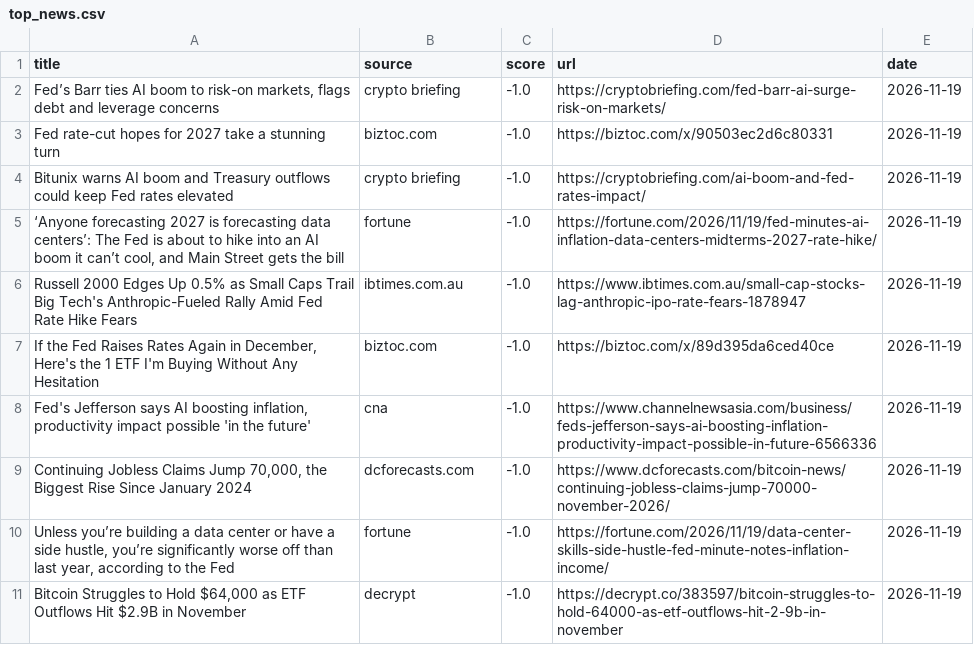
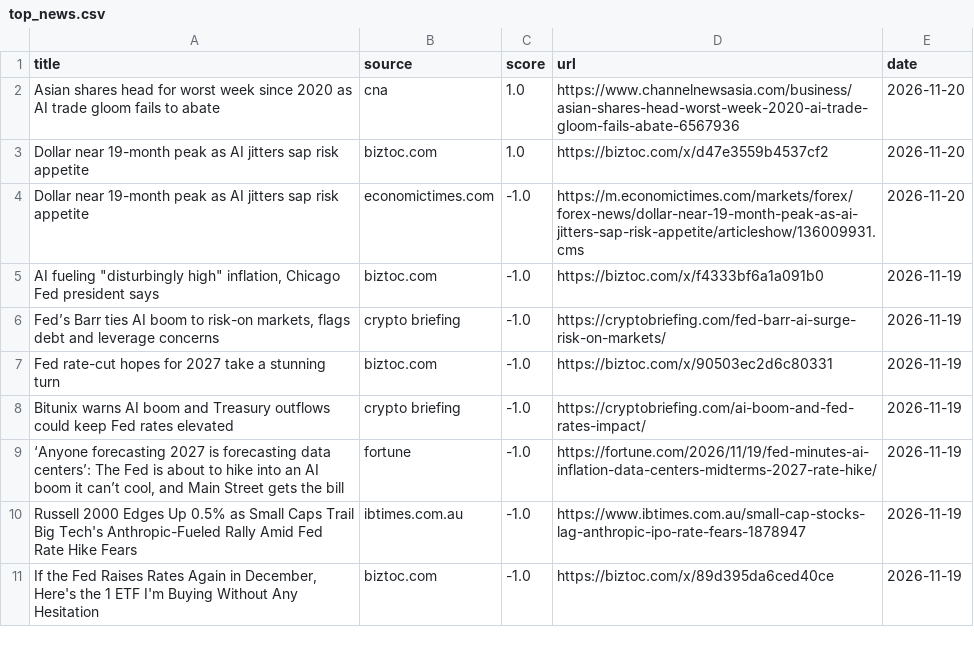
Before and after one commit to Z8Sa/macro-funda, a CSV file: data/top_news.csv, drawn as a sheet.

```diff
--- a/data/top_news.csv
+++ b/data/top_news.csv
@@ -1,2 +1,6 @@
 title,source,score,url,date
+Asian shares head for worst week since 2020 as AI trade gloom fails to abate,cna,1.0,https://www.channelnewsasia.com/business/asian-shares-head-worst-week-2020-ai-trade-gloom-fails-abate-6567936,2026-11-20
+Dollar near 19-month peak as AI jitters sap risk appetite,biztoc.com,1.0,https://biztoc.com/x/d47e3559b4537cf2,2026-11-20
+Dollar near 19-month peak as AI jitters sap risk appetite,economictimes.com,-1.0,https://m.economictimes.com/markets/forex/forex-news/dollar-near-19-month-peak-as-ai-jitters-sap-risk-appetite/articleshow/136009931.cms,2026-11-20
+"AI fueling ""disturbingly high"" inflation, Chicago Fed president says",biztoc.com,-1.0,https://biztoc.com/x/f4333bf6a1a091b0,2026-11-19
 "Fed’s Barr ties AI boom to risk-on markets, flags debt and leverage concerns",crypto briefing,-1.0,https://cryptobriefing.com/fed-barr-ai-surge-risk-on-markets/,2026-11-19
@@ -7,5 +11 @@ Russell 2000 Edges Up 0.5% as Small Caps Trail Big Tech's Anthropic-Fueled Rally
 "If the Fed Raises Rates Again in December, Here's the 1 ETF I'm Buying Without Any Hesitation",biztoc.com,-1.0,https://biztoc.com/x/89d395da6ced40ce,2026-11-19
-"Fed's Jefferson says AI boosting inflation, productivity impact possible 'in the future'",cna,-1.0,https://www.channelnewsasia.com/business/feds-jefferson-says-ai-boosting-inflation-productivity-impact-possible-in-future-6566336,2026-11-19
-"Continuing Jobless Claims Jump 70,000, the Biggest Rise Since January 2024",dcforecasts.com,-1.0,https://www.dcforecasts.com/bitcoin-news/continuing-jobless-claims-jump-70000-november-2026/,2026-11-19
-"Unless you’re building a data center or have a side hustle, you’re significantly worse off than last year, according to the Fed",fortune,-1.0,https://fortune.com/2026/11/19/data-center-skills-side-hustle-fed-minute-notes-inflation-income/,2026-11-19
-"Bitcoin Struggles to Hold $64,000 as ETF Outflows Hit $2.9B in November",decrypt,-1.0,https://decrypt.co/383597/bitcoin-struggles-to-hold-64000-as-etf-outflows-hit-2-9b-in-november,2026-11-19
```
Also changed, not shown: 5 other files.
